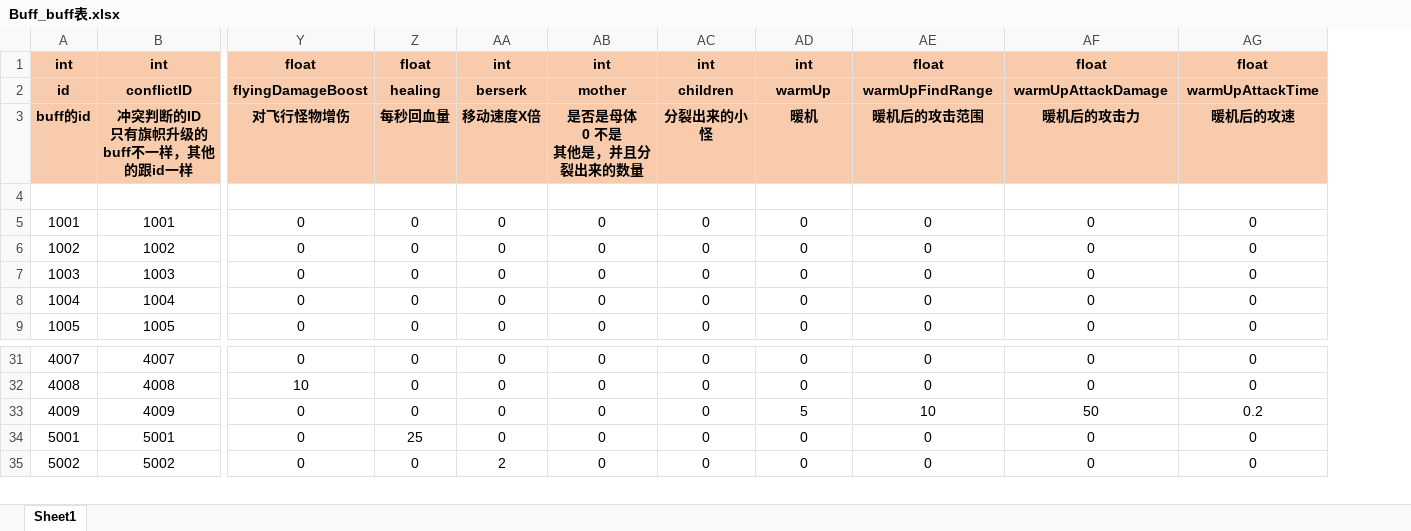
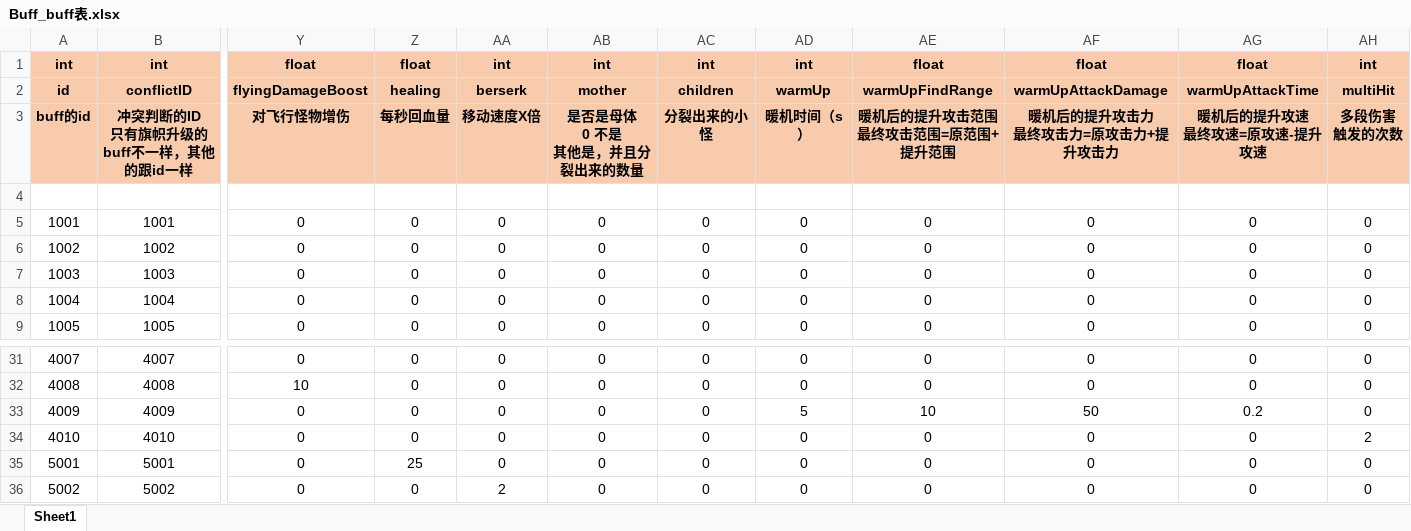
Before and after one commit to mobox-lab/dragonverse, an Excel workbook: nevergiveup/Excel/Buff_buff表.xlsx, sheet Sheet1, drawn as a sheet; only a part is shown, gaps mark what is left out; values as stored, in another font and other column widths than the file's, no borders; rows hold the shown columns only; ↵ is a line break in a cell; the diff names each change by its address in the sheet, - before the commit and + after, or states it on an @@ line.

Commit message:
feat: add multi hit damage

```diff
--- a/nevergiveup/Excel/Buff_buff表.xlsx (sheet Sheet1)
+++ b/nevergiveup/Excel/Buff_buff表.xlsx (sheet Sheet1)
+column AH, rows 1-9: int | multiHit | 多段伤害 ↵ 触发的次数 |  | 0 | 0 | 0 | 0 | 0; rows 31-33: all 0; rows 35-36: 0 | 0
-AD3: 暖机
+AD3: 暖机时间（s）
-AE3: 暖机后的攻击范围
+AE3: 暖机后的提升攻击范围 ↵ 最终攻击范围=原范围+提升范围
-AF3: 暖机后的攻击力
+AF3: 暖机后的提升攻击力 ↵ 最终攻击力=原攻击力+提升攻击力
-AG3: 暖机后的攻速
+AG3: 暖机后的提升攻速 ↵ 最终攻速=原攻速-提升攻速
+row 34: 4010 | 4010 | 0 | 0 | 0 | 0 | 0 | 0 | 0 | 0 | 0 | 2
```
Also changed, not shown: 2 other files.
